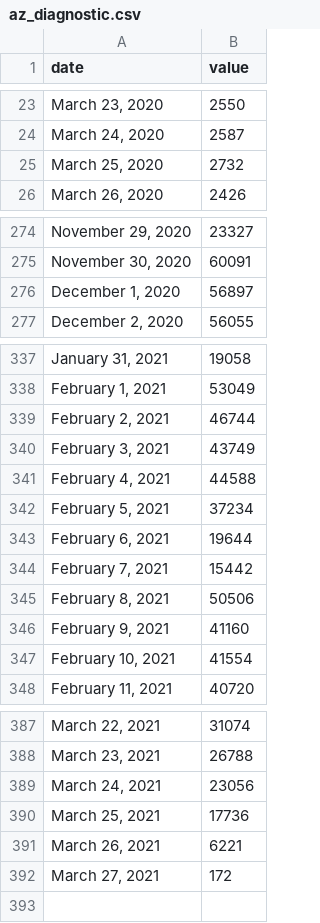
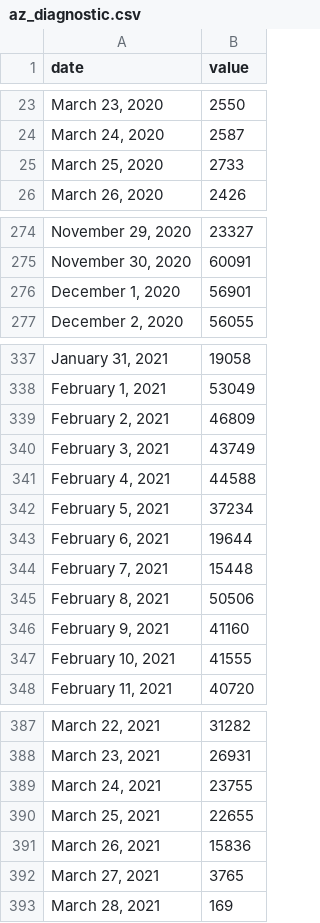
Before and after one commit to COVID19Tracking/covid19-datafetcher, a CSV file: az_diagnostic.csv, drawn as a sheet; only a part is shown, gaps mark what is left out; the diff covers the shown part only.

```diff
--- a/az_diagnostic.csv
+++ b/az_diagnostic.csv
@@ -24,3 +24,3 @@ date,value
 "March 24, 2020",2587
-"March 25, 2020",2732
+"March 25, 2020",2733
 "March 26, 2020",2426
@@ -275,3 +275,3 @@ date,value
 "November 30, 2020",60091
-"December 1, 2020",56897
+"December 1, 2020",56901
 "December 2, 2020",56055
@@ -338,3 +338,3 @@ date,value
 "February 1, 2021",53049
-"February 2, 2021",46744
+"February 2, 2021",46809
 "February 3, 2021",43749
@@ -343,6 +343,6 @@ date,value
 "February 6, 2021",19644
-"February 7, 2021",15442
+"February 7, 2021",15448
 "February 8, 2021",50506
 "February 9, 2021",41160
-"February 10, 2021",41554
+"February 10, 2021",41555
 "February 11, 2021",40720
@@ -387,6 +387,7 @@ date,value
-"March 22, 2021",31074
-"March 23, 2021",26788
-"March 24, 2021",23056
-"March 25, 2021",17736
-"March 26, 2021",6221
-"March 27, 2021",172
+"March 22, 2021",31282
+"March 23, 2021",26931
+"March 24, 2021",23755
+"March 25, 2021",22655
+"March 26, 2021",15836
+"March 27, 2021",3765
+"March 28, 2021",169
```
Also changed, not shown: 22 edited cells elsewhere in this file.
